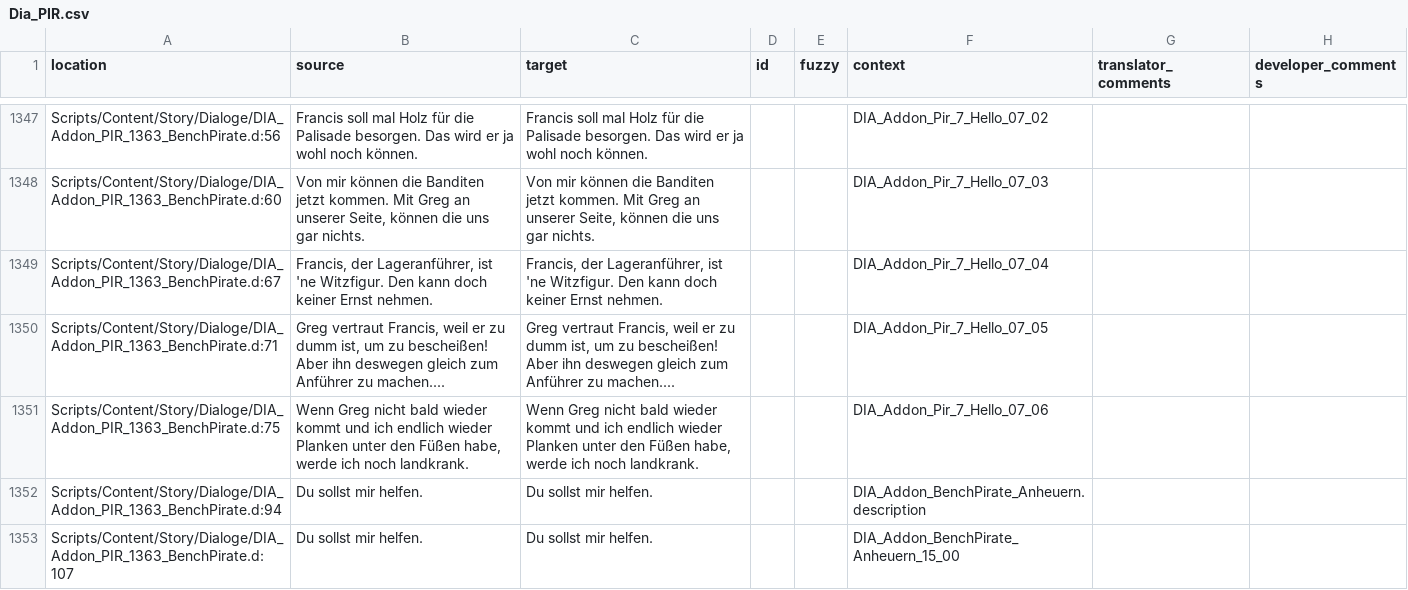
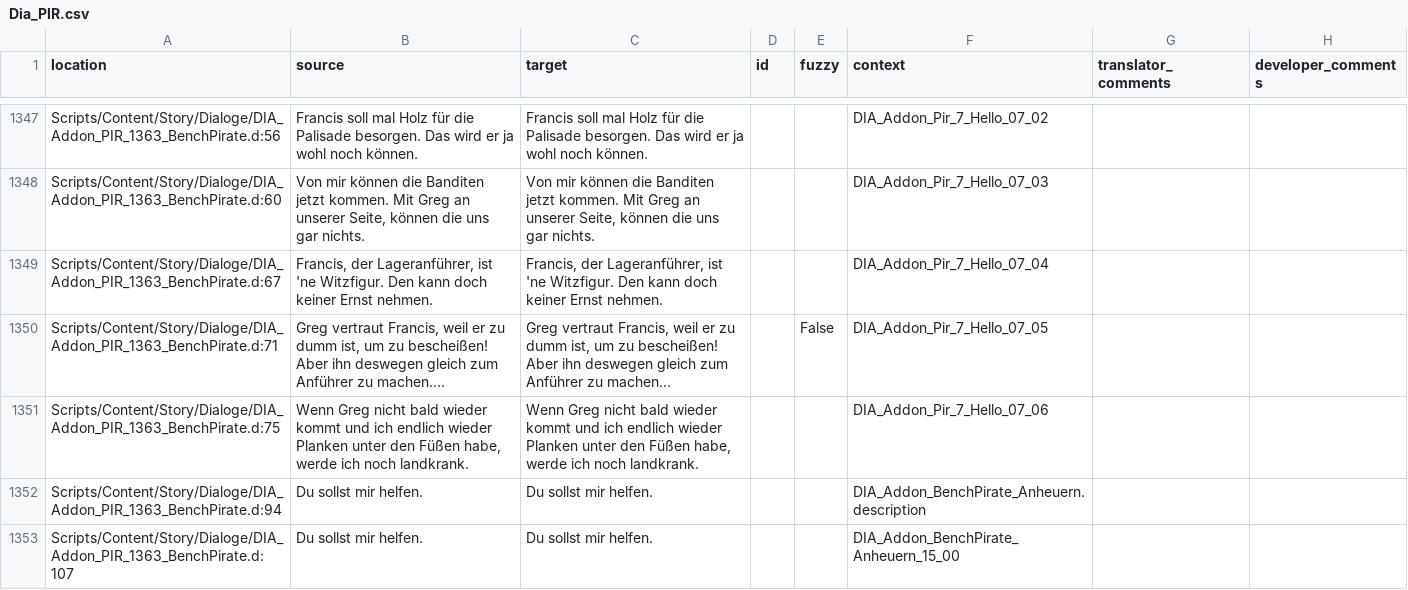
Before and after one commit to auronen/Gothic-2-localization, a CSV file: .translations/de/Dia_PIR.csv, drawn as a sheet; only a part is shown, gaps mark what is left out.

Commit message:
Translated using Weblate (German)
Currently translated at 100.0% (1564 of 1564 strings)

Translation: Gothic 2: Night of the Raven/Dia_PIR
Translate-URL: http://weblate.cokoliv.eu/projects/gothic-2-night-of-the-raven/dia_pir/de/

```diff
--- a/.translations/de/Dia_PIR.csv
+++ b/.translations/de/Dia_PIR.csv
@@ -1349,3 +1349,3 @@
 "Scripts/Content/Story/Dialoge/DIA_Addon_PIR_1363_BenchPirate.d:67","Francis, der Lageranführer, ist 'ne Witzfigur. Den kann doch keiner Ernst nehmen.","Francis, der Lageranführer, ist 'ne Witzfigur. Den kann doch keiner Ernst nehmen.","","","DIA_Addon_Pir_7_Hello_07_04","",""
-"Scripts/Content/Story/Dialoge/DIA_Addon_PIR_1363_BenchPirate.d:71","Greg vertraut Francis, weil er zu dumm ist, um zu bescheißen! Aber ihn deswegen gleich zum Anführer zu machen....","Greg vertraut Francis, weil er zu dumm ist, um zu bescheißen! Aber ihn deswegen gleich zum Anführer zu machen....","","","DIA_Addon_Pir_7_Hello_07_05","",""
+"Scripts/Content/Story/Dialoge/DIA_Addon_PIR_1363_BenchPirate.d:71","Greg vertraut Francis, weil er zu dumm ist, um zu bescheißen! Aber ihn deswegen gleich zum Anführer zu machen....","Greg vertraut Francis, weil er zu dumm ist, um zu bescheißen! Aber ihn deswegen gleich zum Anführer zu machen...","","False","DIA_Addon_Pir_7_Hello_07_05","",""
 "Scripts/Content/Story/Dialoge/DIA_Addon_PIR_1363_BenchPirate.d:75","Wenn Greg nicht bald wieder kommt und ich endlich wieder Planken unter den Füßen habe, werde ich noch landkrank.","Wenn Greg nicht bald wieder kommt und ich endlich wieder Planken unter den Füßen habe, werde ich noch landkrank.","","","DIA_Addon_Pir_7_Hello_07_06","",""
```
